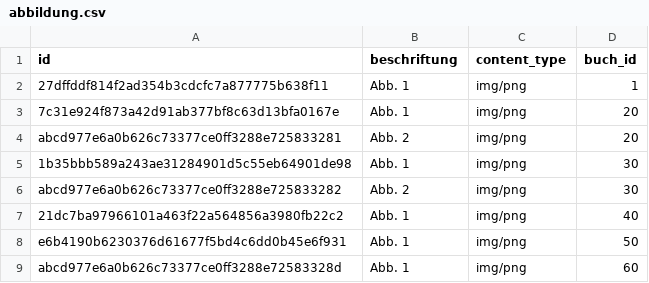
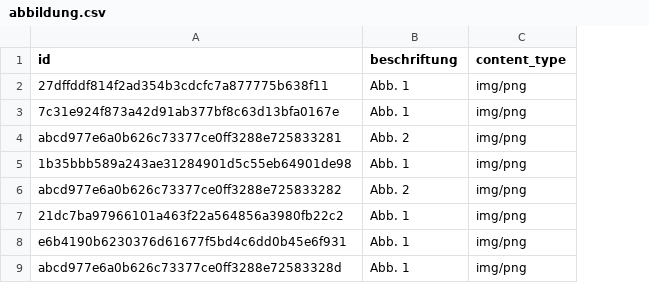
Before and after one commit to danielptv/buch, a CSV file: .extras/db/mysql/csv/abbildung.csv, drawn as a sheet; the diff names each change by its address in the sheet, - before the commit and + after, or states it on an @@ line.

```diff
--- a/.extras/db/mysql/csv/abbildung.csv
+++ b/.extras/db/mysql/csv/abbildung.csv
-column D (buch_id), rows 2-9: 1 | 20 | 20 | 30 | 30 | 40 | 50 | 60
```
Also changed, not shown: .extras/db/postgres/csv/abbildung.csv, 15 other files.
